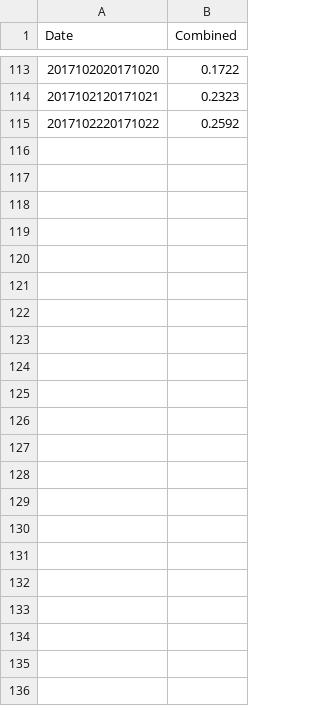
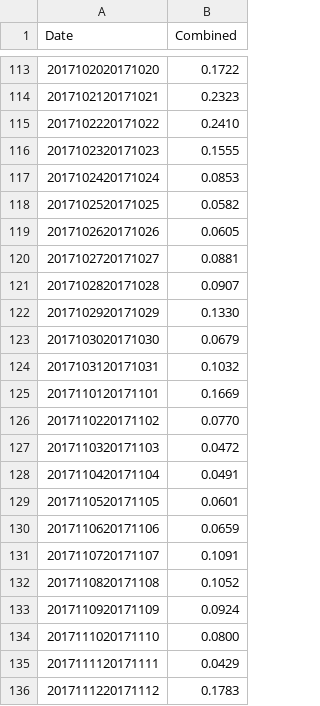
Before and after one commit to majohansson/maria-puerto-rico, a CSV file: data/television-explorer/results-Florida.csv, drawn as a sheet; only a part is shown, gaps mark what is left out.

```diff
--- a/data/television-explorer/results-Florida.csv
+++ b/data/television-explorer/results-Florida.csv
@@ -114,2 +114,23 @@ Date,Combined
 2017102120171021,0.2323
-2017102220171022,0.2592
+2017102220171022,0.2410
+2017102320171023,0.1555
+2017102420171024,0.0853
+2017102520171025,0.0582
+2017102620171026,0.0605
+2017102720171027,0.0881
+2017102820171028,0.0907
+2017102920171029,0.1330
+2017103020171030,0.0679
+2017103120171031,0.1032
+2017110120171101,0.1669
+2017110220171102,0.0770
+2017110320171103,0.0472
+2017110420171104,0.0491
+2017110520171105,0.0601
+2017110620171106,0.0659
+2017110720171107,0.1091
+2017110820171108,0.1052
+2017110920171109,0.0924
+2017111020171110,0.0800
+2017111120171111,0.0429
+2017111220171112,0.1783
```
Also changed, not shown: data/multiTimelineStates.csv, data/television-explorer/results-Harvey.csv, 20 other files.
